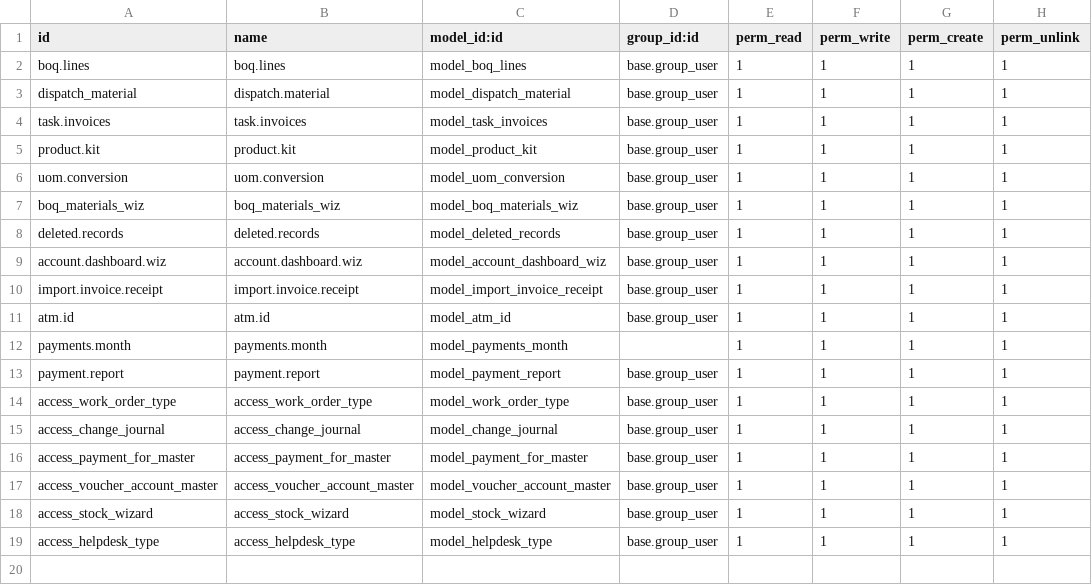
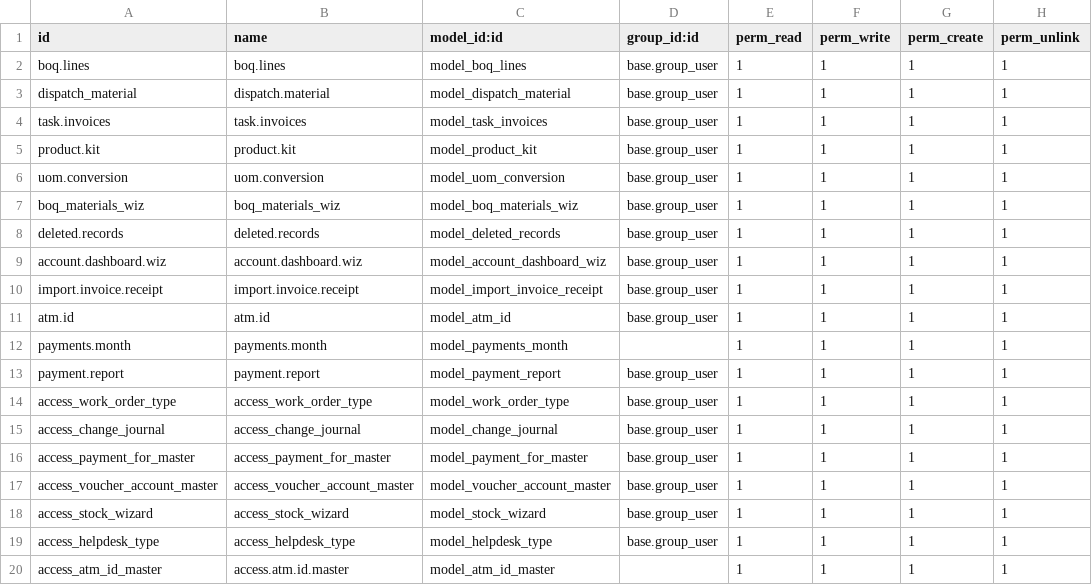
Before and after one commit to closyssTechnologies/cts19, a CSV file: csspl_project/security/ir.model.access.csv, drawn as a sheet.

```diff
--- a/csspl_project/security/ir.model.access.csv
+++ b/csspl_project/security/ir.model.access.csv
@@ -19 +19,2 @@ access_stock_wizard,access_stock_wizard,model_stock_wizard,base.group_user,1,1,1
 access_helpdesk_type,access_helpdesk_type,model_helpdesk_type,base.group_user,1,1,1,1
+access_atm_id_master,access.atm.id.master,model_atm_id_master,,1,1,1,1
```
Also changed, not shown: 2 other files.
